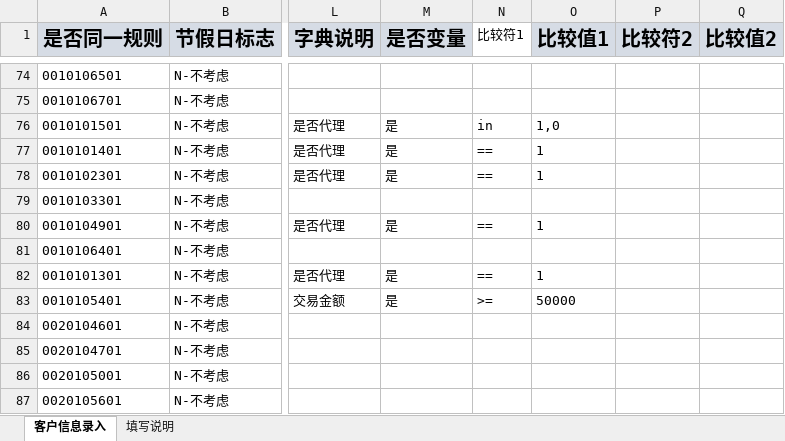
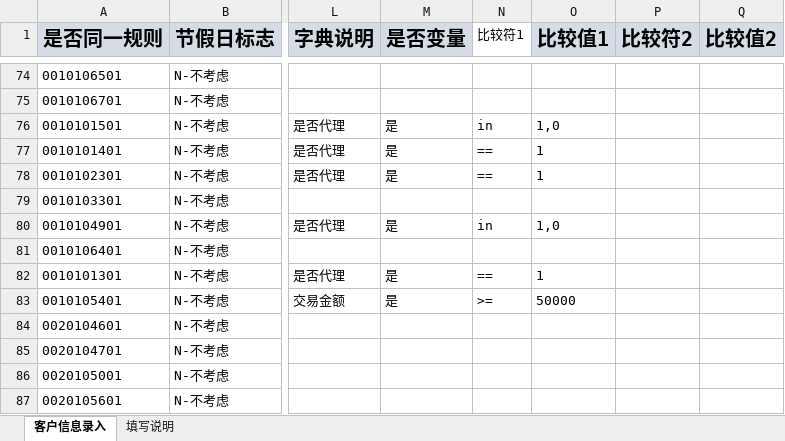
Before and after one commit to somebody2012/node-excel, an Excel workbook: src/customerInput/客户信息录入.xlsx, sheet 客户信息录入, drawn as a sheet; only a part is shown, gaps mark what is left out; values as stored, in another font and other column widths than the file's, no borders; the diff names each change by its address in the sheet, - before the commit and + after, or states it on an @@ line.

```diff
--- a/src/customerInput/客户信息录入.xlsx (sheet 客户信息录入)
+++ b/src/customerInput/客户信息录入.xlsx (sheet 客户信息录入)
-N80 (比较符1): ==
+N80 (比较符1): in
-O80 (比较值1): 1
+O80 (比较值1): 1,0
```
Also changed, not shown: src/customerView/客户视图.xlsx, 16 other files.
